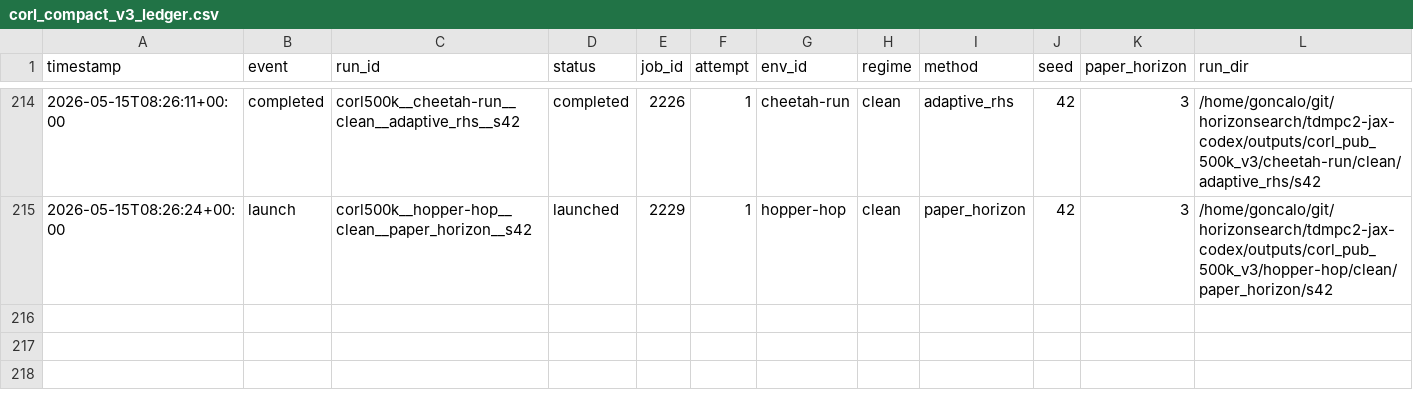
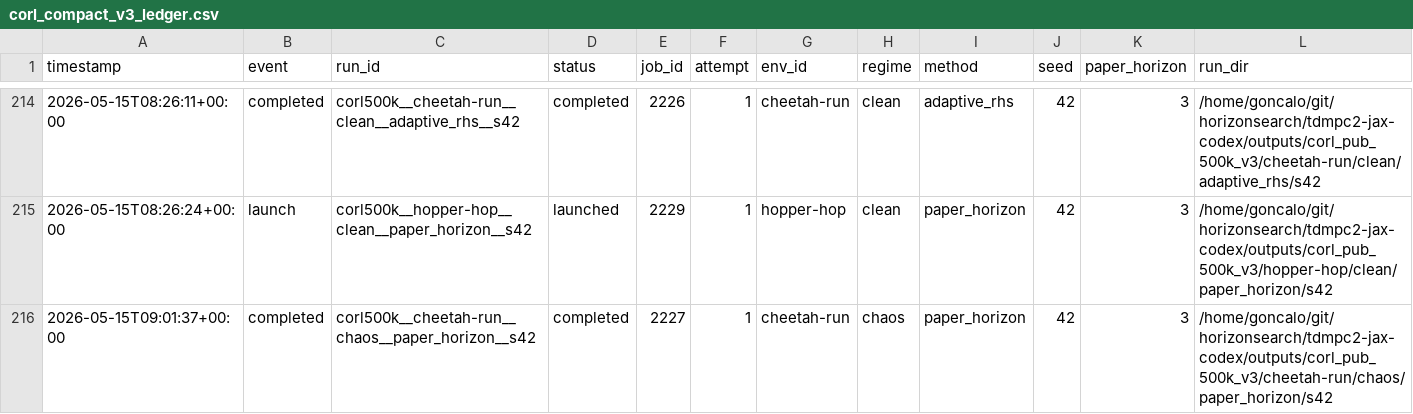
Before and after one commit to gguiomar/tdmpc2-jax, a CSV file: experiments/corl_compact_v3_ledger.csv, drawn as a sheet; only a part is shown, gaps mark what is left out; rows hold the shown columns only; the diff names each change by its address in the sheet, - before the commit and + after, or states it on an @@ line.

Commit message:
Steward update: record terminal job results

```diff
--- a/experiments/corl_compact_v3_ledger.csv
+++ b/experiments/corl_compact_v3_ledger.csv
+row 216: 2026-05-15T09:01:37+00:00 | completed | corl500k__cheetah-run__chaos__paper_horizon__s42 | completed | 2227 | 1 | cheetah-run | chaos | paper_horizon | 42 | 3 | /home/goncalo/git/horizonsearch/tdmpc2-jax-codex/outputs/corl_pub_500k_v3/cheetah-run/chaos/paper_horizon/s42
```
